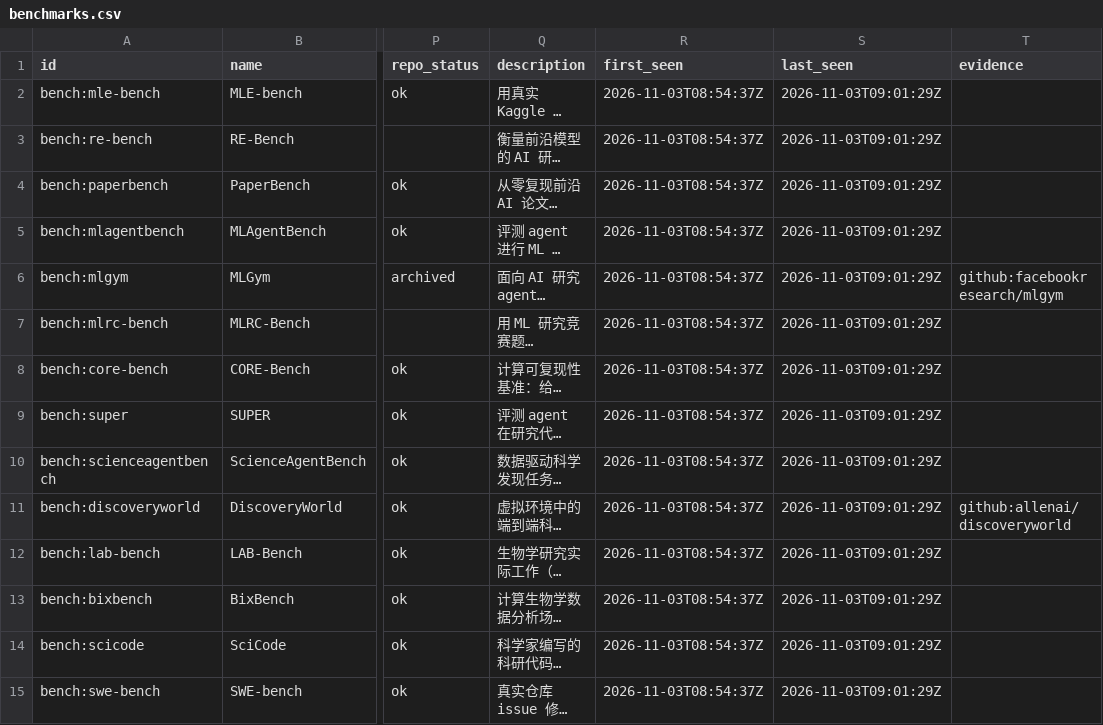
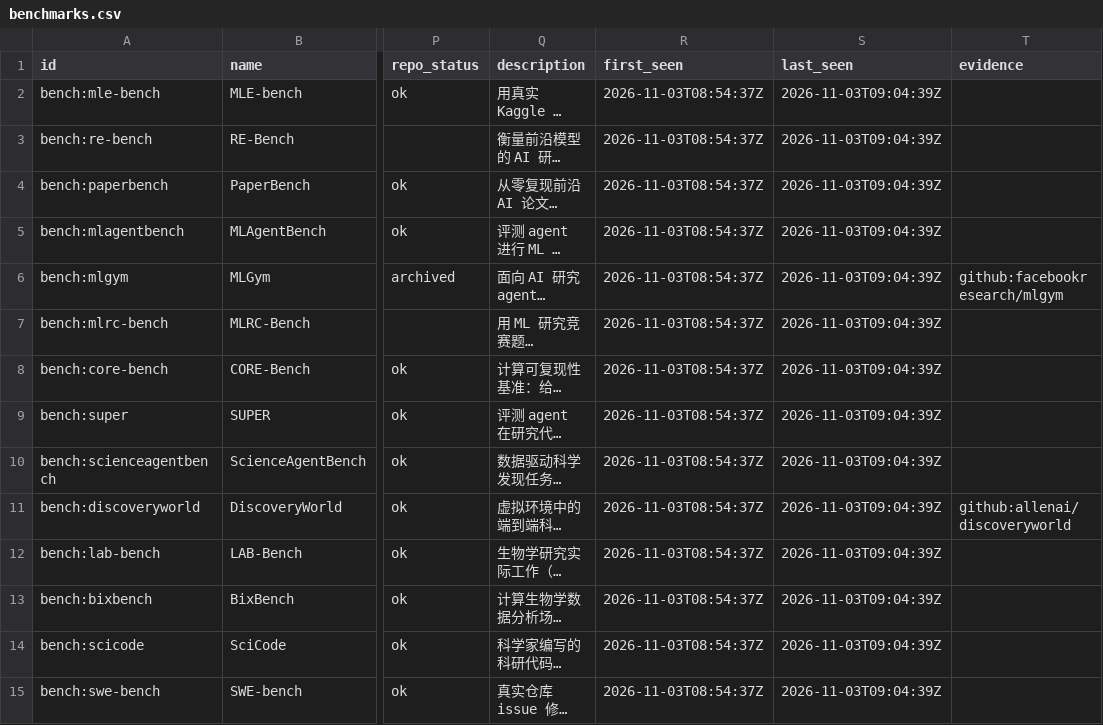
Before and after one commit to yunyiforge/rsi-autoresearch-tracker, a CSV file: data/benchmarks.csv, drawn as a sheet; only a part is shown, gaps mark what is left out; long unchanged cells end in …; the diff covers the shown part only; the diff names each change by its address in the sheet, - before the commit and + after, or states it on an @@ line.

```diff
--- a/data/benchmarks.csv
+++ b/data/benchmarks.csv
-S2:S15 (last_seen): 2026-11-03T09:01:29Z
+S2:S15 (last_seen): 2026-11-03T09:04:39Z
```
Also changed, not shown: 62 edited cells elsewhere in this file, data/frameworks.csv, 8 other files.
